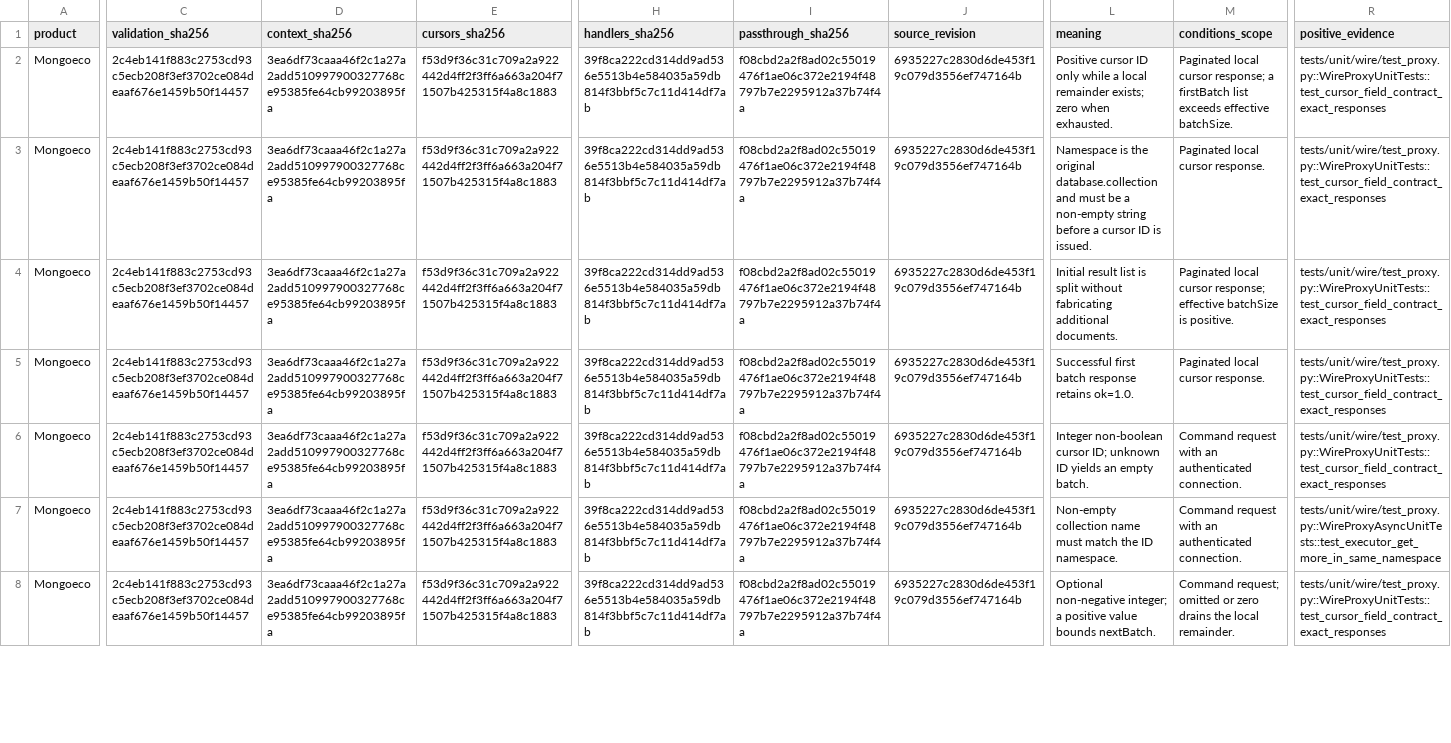
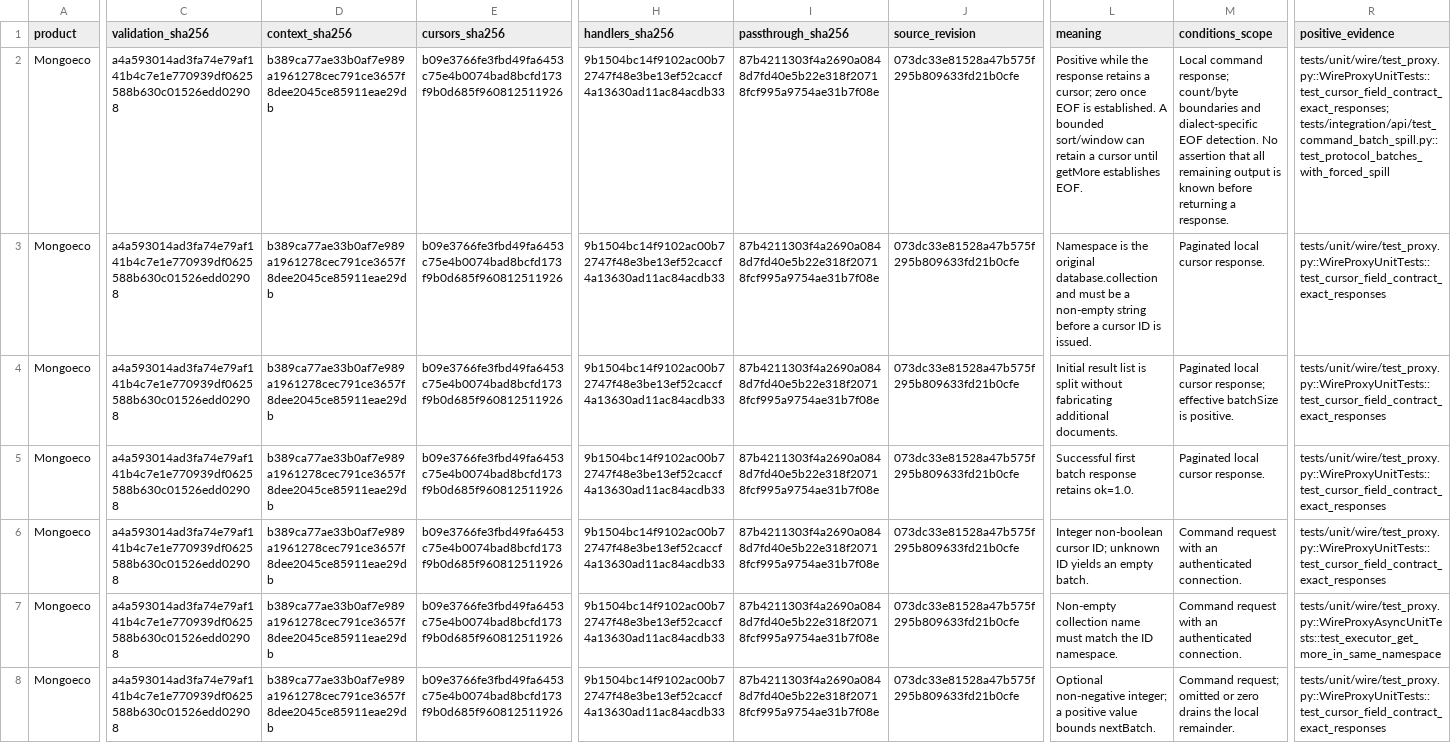
Before and after one commit to menudoproblema/mongoeco, a CSV file: docs/cxp-wire-cursor-field-conservation.csv, drawn as a sheet; only a part is shown, gaps mark what is left out; the diff covers the shown part only; the diff names each change by its address in the sheet, - before the commit and + after, or states it on an @@ line.

Commit message:
docs(contracts): bind field inventories to accepted source revisions

```diff
--- a/docs/cxp-wire-cursor-field-conservation.csv
+++ b/docs/cxp-wire-cursor-field-conservation.csv
-C2:C8 (validation_sha256): 2c4eb141f883c2753cd93c5ecb208f3ef3702ce084deaaf676e1459b50f14457
+C2:C8 (validation_sha256): a4a593014ad3fa74e79af141b4c7e1e770939df0625588b630c01526edd02908
-D2:D8 (context_sha256): 3ea6df73caaa46f2c1a27a2add510997900327768ce95385fe64cb99203895fa
+D2:D8 (context_sha256): b389ca77ae33b0af7e989a1961278cec791ce3657f8dee2045ce85911eae29db
-E2:E8 (cursors_sha256): f53d9f36c31c709a2a922442d4ff2f3ff6a663a204f71507b425315f4a8c1883
+E2:E8 (cursors_sha256): b09e3766fe3fbd49fa6453c75e4b0074bad8bcfd173f9b0d685f960812511926
-H2:H8 (handlers_sha256): 39f8ca222cd314dd9ad536e5513b4e584035a59db814f3bbf5c7c11d414df7ab
+H2:H8 (handlers_sha256): 9b1504bc14f9102ac00b72747f48e3be13ef52caccf4a13630ad11ac84acdb33
-I2:I8 (passthrough_sha256): f08cbd2a2f8ad02c55019476f1ae06c372e2194f48797b7e2295912a37b74f4a
+I2:I8 (passthrough_sha256): 87b4211303f4a2690a0848d7fd40e5b22e318f20718fcf995a9754ae31b7f08e
-J2:J8 (source_revision): 6935227c2830d6de453f19c079d3556ef747164b
+J2:J8 (source_revision): 073dc33e81528a47b575f295b809633fd21b0cfe
-L2 (meaning): Positive cursor ID only while a local remainder exists; zero when exhausted.
+L2 (meaning): Positive while the response retains a cursor; zero once EOF is established. A bounded sort/window can retain a cursor until getMore establishes EOF.
-M2 (conditions_scope): Paginated local cursor response; a firstBatch list exceeds effective batchSize.
+M2 (conditions_scope): Local command response; count/byte boundaries and dialect-specific EOF detection. No assertion that all remaining output is known before returning a response.
-R2 (positive_evidence): tests/unit/wire/test_proxy.py::WireProxyUnitTests::test_cursor_field_contract_exact_responses
+R2 (positive_evidence): tests/unit/wire/test_proxy.py::WireProxyUnitTests::test_cursor_field_contract_exact_responses; tests/integration/api/test_command_batch_spill.py::test_protocol_batches_with_forced_spill
```
Also changed, not shown: 117 edited cells elsewhere in this file, docs/cxp-create-indexes-spec-conservation.csv, docs/cxp-index-model-conservation.csv, 13 other files.
